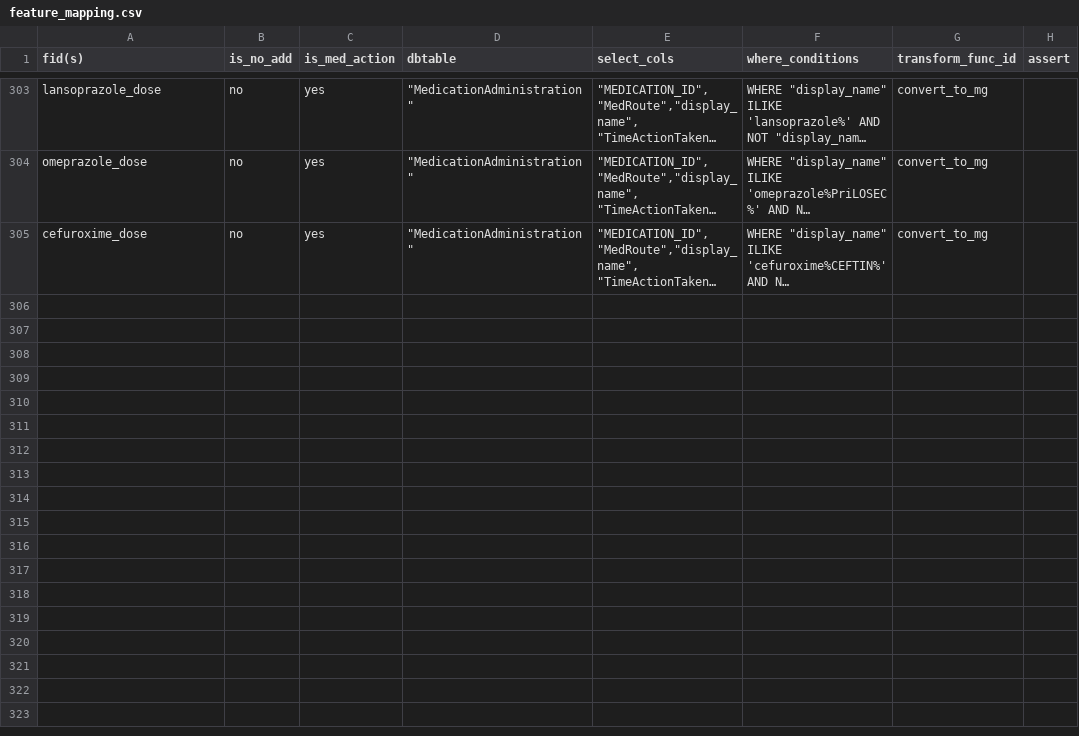
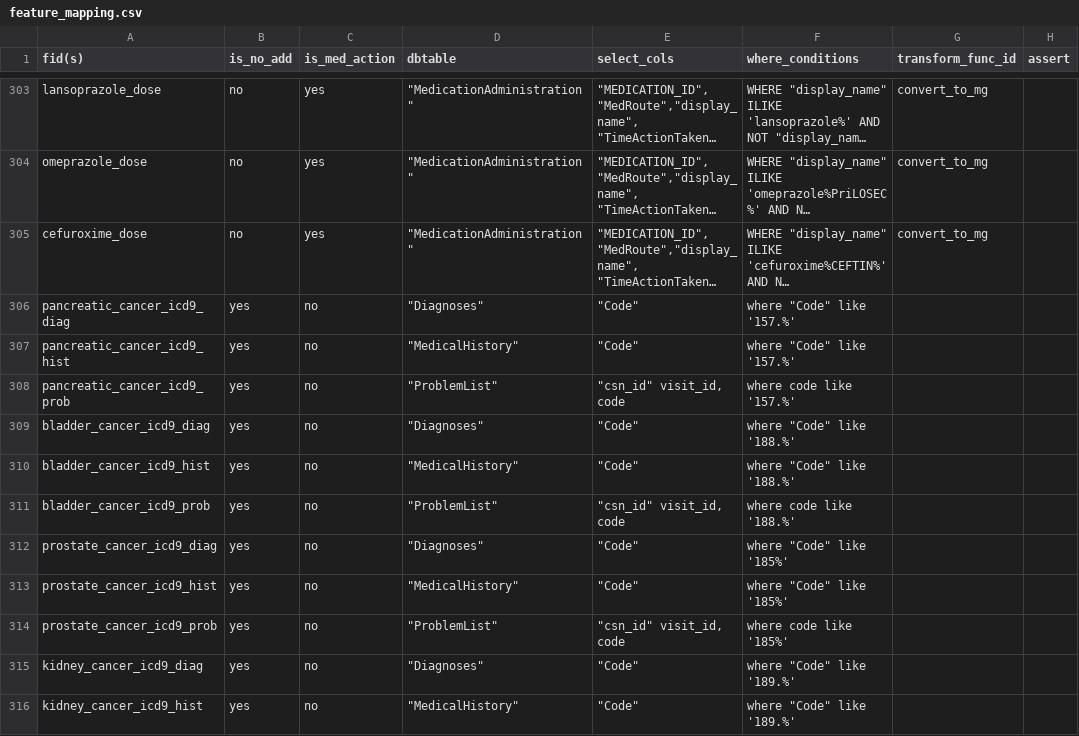
Before and after one commit to cloud-cds/cds-stack, a CSV file: etl/clarity2dw/conf/feature_mapping.csv, drawn as a sheet; only a part is shown, gaps mark what is left out; long unchanged cells end in …; the diff covers the shown part only; the diff names each change by its address in the sheet, - before the commit and + after, or states it on an @@ line.

```diff
--- a/etl/clarity2dw/conf/feature_mapping.csv
+++ b/etl/clarity2dw/conf/feature_mapping.csv
+row 306: pancreatic_cancer_icd9_diag | yes | no | "Diagnoses" | "Code" | where "Code" like '157.%'
+row 307: pancreatic_cancer_icd9_hist | yes | no | "MedicalHistory" | "Code" | where "Code" like '157.%'
+row 308: pancreatic_cancer_icd9_prob | yes | no | "ProblemList" | "csn_id" visit_id, code | where code like '157.%'
+row 309: bladder_cancer_icd9_diag | yes | no | "Diagnoses" | "Code" | where "Code" like '188.%'
+row 310: bladder_cancer_icd9_hist | yes | no | "MedicalHistory" | "Code" | where "Code" like '188.%'
+row 311: bladder_cancer_icd9_prob | yes | no | "ProblemList" | "csn_id" visit_id, code | where code like '188.%'
+row 312: prostate_cancer_icd9_diag | yes | no | "Diagnoses" | "Code" | where "Code" like '185%'
+row 313: prostate_cancer_icd9_hist | yes | no | "MedicalHistory" | "Code" | where "Code" like '185%'
+row 314: prostate_cancer_icd9_prob | yes | no | "ProblemList" | "csn_id" visit_id, code | where code like '185%'
+row 315: kidney_cancer_icd9_diag | yes | no | "Diagnoses" | "Code" | where "Code" like '189.%'
+row 316: kidney_cancer_icd9_hist | yes | no | "MedicalHistory" | "Code" | where "Code" like '189.%'
```
Also changed, not shown: 11 added rows and 1 edited cell elsewhere in this file, db/CDM_Feature.csv, 2 other files.
